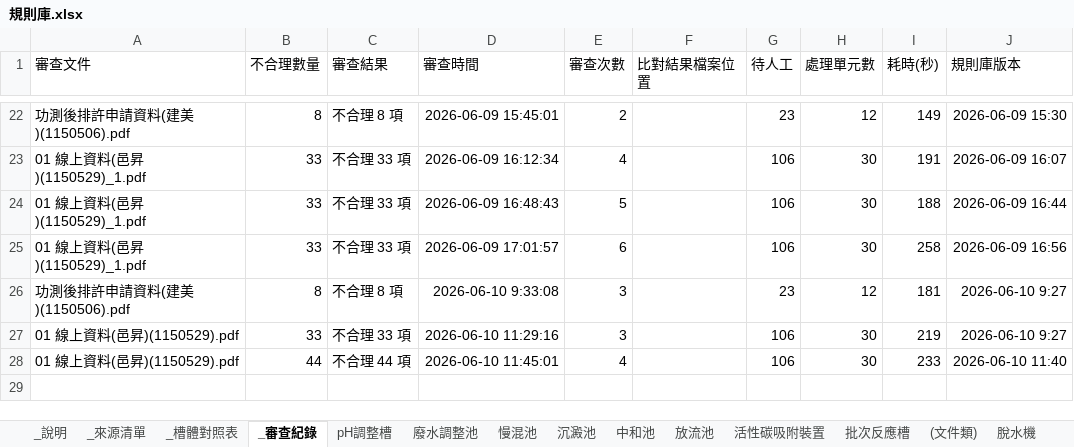
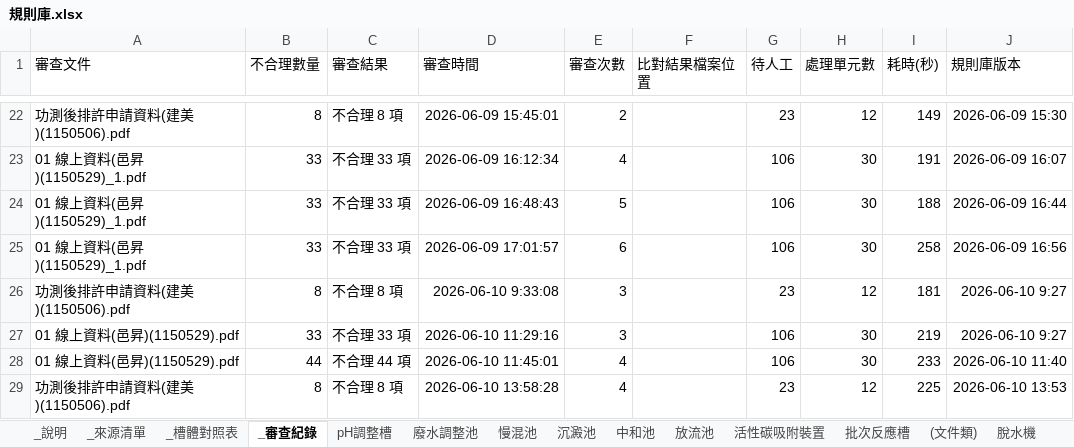
Before and after one commit to jetenv02-lab/water-pollution-review, an Excel workbook: 規則庫.xlsx, sheet _審查紀錄, drawn as a sheet; only a part is shown, gaps mark what is left out; values as stored, in another font and other column widths than the file's, no borders; charts and pictures not drawn; the diff names each change by its address in the sheet, - before the commit and + after, or states it on an @@ line.

```diff
--- a/規則庫.xlsx (sheet _審查紀錄)
+++ b/規則庫.xlsx (sheet _審查紀錄)
+row 29: 功測後排許申請資料(建美)(1150506).pdf | 8 | 不合理 8 項 | 2026-06-10 13:58:28 | 4 |  | 23 | 12 | 225 | 2026-06-10 13:53
```
Also changed, not shown: other sheet tabs, charts or pictures.
